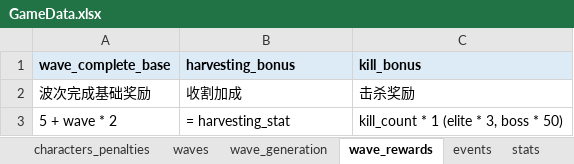
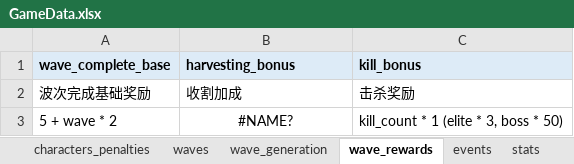
Before and after one commit to kejinren1/star-echo, an Excel workbook: docs/GameData.xlsx, sheet wave_rewards, drawn as a sheet; values as stored, in another font and other column widths than the file's, no borders; formulas without a stored value are shown as written; the diff names each change by its address in the sheet, - before the commit and + after, or states it on an @@ line.

```diff
--- a/docs/GameData.xlsx (sheet wave_rewards)
+++ b/docs/GameData.xlsx (sheet wave_rewards)
-B3 (harvesting_bonus): = harvesting_stat
+B3 (harvesting_bonus): #NAME?
-B3 alignment: left
+B3 alignment: center
```
Also changed, not shown: sheet stats_feel, 8 other files.
